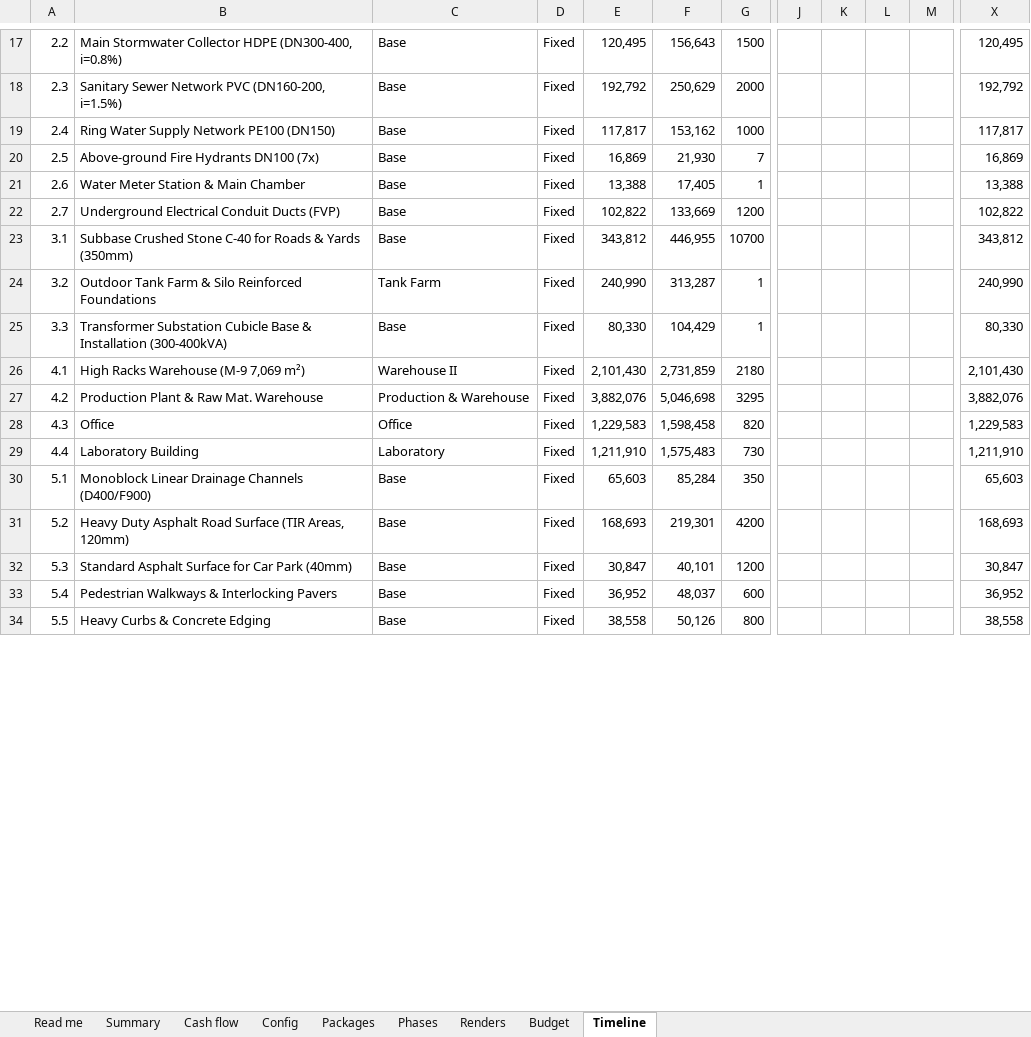
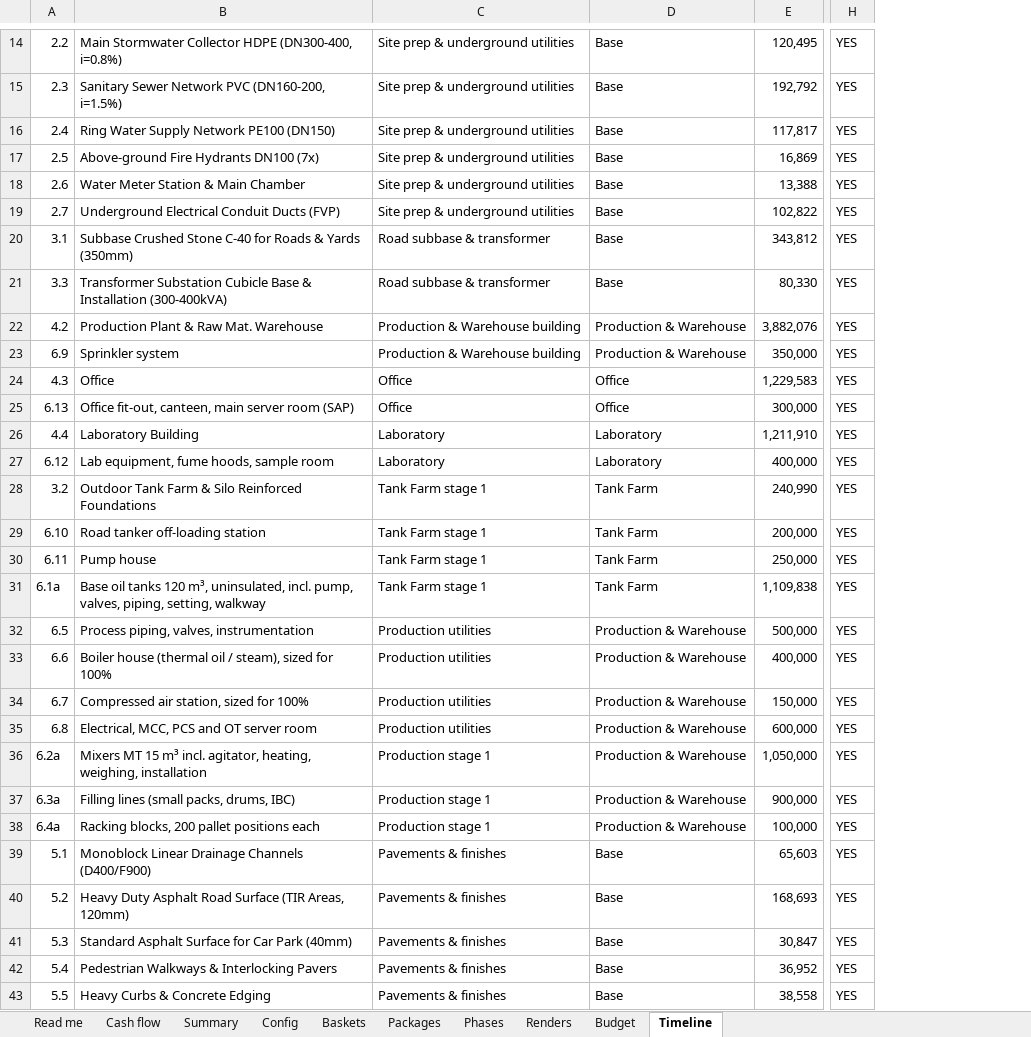
Before and after one commit to PatrykCa/FGL, an Excel workbook: capex_chiba/budget.xlsx, sheet Timeline, drawn as a sheet; only a part is shown, gaps mark what is left out; values as stored, in another font and other column widths than the file's, no cell formats; conditional formats not drawn; removed rows and columns are numbered as before the commit, all else as after; rows hold the shown columns only; the diff covers the shown part only; the diff names each change by its address in the sheet, - before the commit and + after, or states it on an @@ line.

```diff
--- a/capex_chiba/budget.xlsx (sheet Timeline)
+++ b/capex_chiba/budget.xlsx (sheet Timeline)
+sheet tab: Baskets
@@ sheet tab order changed: Read me | Cash flow | Summary | Config | Baskets | Packages | Phases | Renders | Budget | Timeline @@
+column C, rows 14-22: Site prep & underground utilities | Site prep & underground utilities | Site prep & underground utilities | Site prep & underground utilities | Site prep & underground utilities | Site prep & underground utilities | Road subbase & transformer | Road subbase & transformer | Production & Warehouse building; row 24: Office; row 26: Laboratory; rows 39-43: all Pavements & finishes
-column D, rows 17-23: all Fixed; row 25: Fixed; rows 27-34: all Fixed
-column F, rows 17-23: 156,643 | 250,629 | 153,162 | 21,930 | 17,405 | 133,669 | 446,955; row 25: 104,429; rows 27-34: 5,046,698 | 1,598,458 | 1,575,483 | 85,284 | 219,301 | 40,101 | 48,037 | 50,126
-column G, rows 17-23: 1500 | 2000 | 1000 | 7 | 1 | 1200 | 10700; row 25: 1; rows 27-34: 3295 | 820 | 730 | 350 | 4200 | 1200 | 600 | 800
-column J, empty
-column K, empty
-column L, empty
-column M, empty
+column H, rows 14-22: all YES; row 24: YES; row 26: YES; rows 39-43: all YES
-column X, rows 17-23: 120,495 | 192,792 | 117,817 | 16,869 | 13,388 | 102,822 | 343,812; row 25: 80,330; rows 27-34: 3,882,076 | 1,229,583 | 1,211,910 | 65,603 | 168,693 | 30,847 | 36,952 | 38,558
-row 24: 3.2 | Outdoor Tank Farm & Silo Reinforced Foundations | Tank Farm | Fixed | 240,990 | 313,287 | 1 |  |  |  |  | 240,990
-row 26: 4.1 | High Racks Warehouse (M-9 7,069 m²) | Warehouse II | Fixed | 2,101,430 | 2,731,859 | 2180 |  |  |  |  | 2,101,430
+row 23: 6.9 | Sprinkler system | Production & Warehouse building | Production & Warehouse | 350,000 | YES
+row 25: 6.13 | Office fit-out, canteen, main server room (SAP) | Office | Office | 300,000 | YES
+row 27: 6.12 | Lab equipment, fume hoods, sample room | Laboratory | Laboratory | 400,000 | YES
+row 28: 3.2 | Outdoor Tank Farm & Silo Reinforced Foundations | Tank Farm stage 1 | Tank Farm | 240,990 | YES
+row 29: 6.10 | Road tanker off-loading station | Tank Farm stage 1 | Tank Farm | 200,000 | YES
+row 30: 6.11 | Pump house | Tank Farm stage 1 | Tank Farm | 250,000 | YES
+row 31: 6.1a | Base oil tanks 120 m³, uninsulated, incl. pump, valves, piping, setting, walkway | Tank Farm stage 1 | Tank Farm | 1,109,838 | YES
@@ row 41 moved to row 32: 6.5 @@
@@ row 42 moved to row 33: 6.6 @@
@@ row 43 moved to row 34: 6.7 @@
@@ row 44 moved to row 35: 6.8 @@
+row 36: 6.2a | Mixers MT 15 m³ incl. agitator, heating, weighing, installation | Production stage 1 | Production & Warehouse | 1,050,000 | YES
+row 37: 6.3a | Filling lines (small packs, drums, IBC) | Production stage 1 | Production & Warehouse | 900,000 | YES
+row 38: 6.4a | Racking blocks, 200 pallet positions each | Production stage 1 | Production & Warehouse | 100,000 | YES
```
Also changed, not shown: 7 removed rows and 35 edited cells elsewhere in this sheet, sheet Budget, sheet Cash flow, sheet Read me, sheet Packages, sheet Config, sheet Summary, 2 more sheets, cell formats, formulas that keep their value, charts or pictures, 2 other files.
